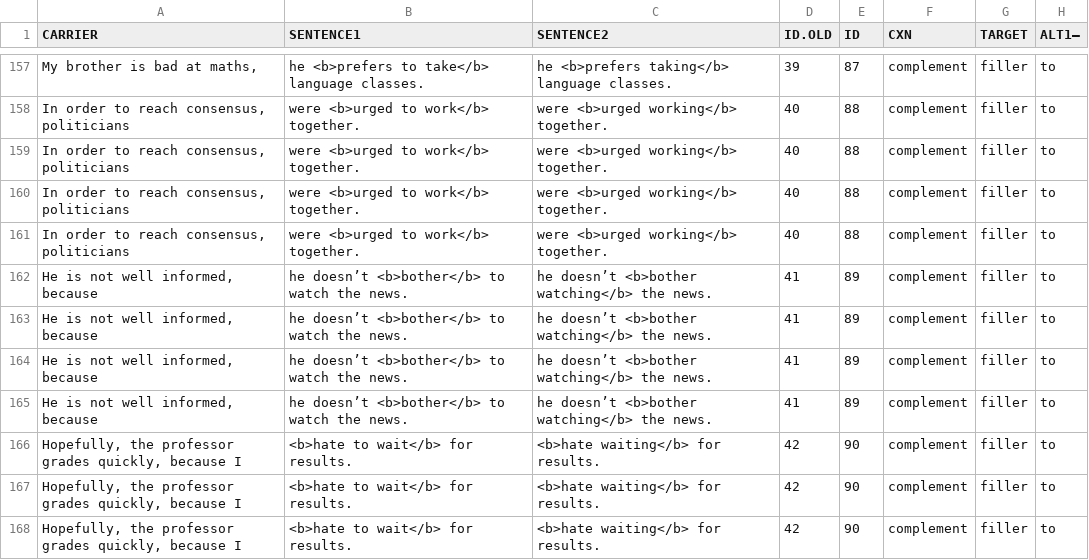
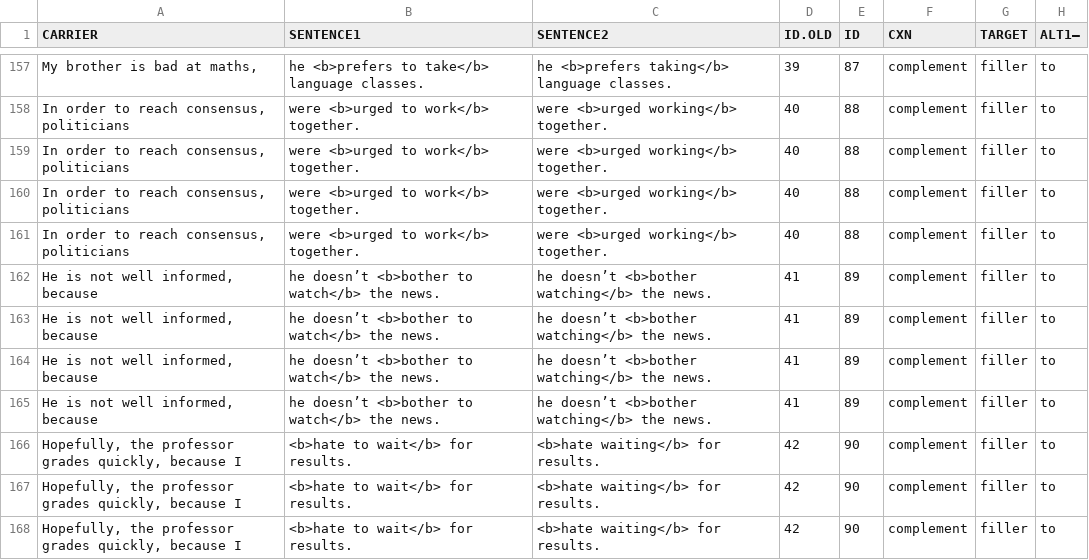
Before and after one commit to skeptikantin/s100, a CSV file: chunk_includes/stims.csv, drawn as a sheet; only a part is shown, gaps mark what is left out; the diff names each change by its address in the sheet, - before the commit and + after, or states it on an @@ line.

Commit message:
Update stims.csv

```diff
--- a/chunk_includes/stims.csv
+++ b/chunk_includes/stims.csv
-B162:B165 (SENTENCE1): he doesn’t <b>bother</b> to watch the news.
+B162:B165 (SENTENCE1): he doesn’t <b>bother to watch</b> the news.
```
